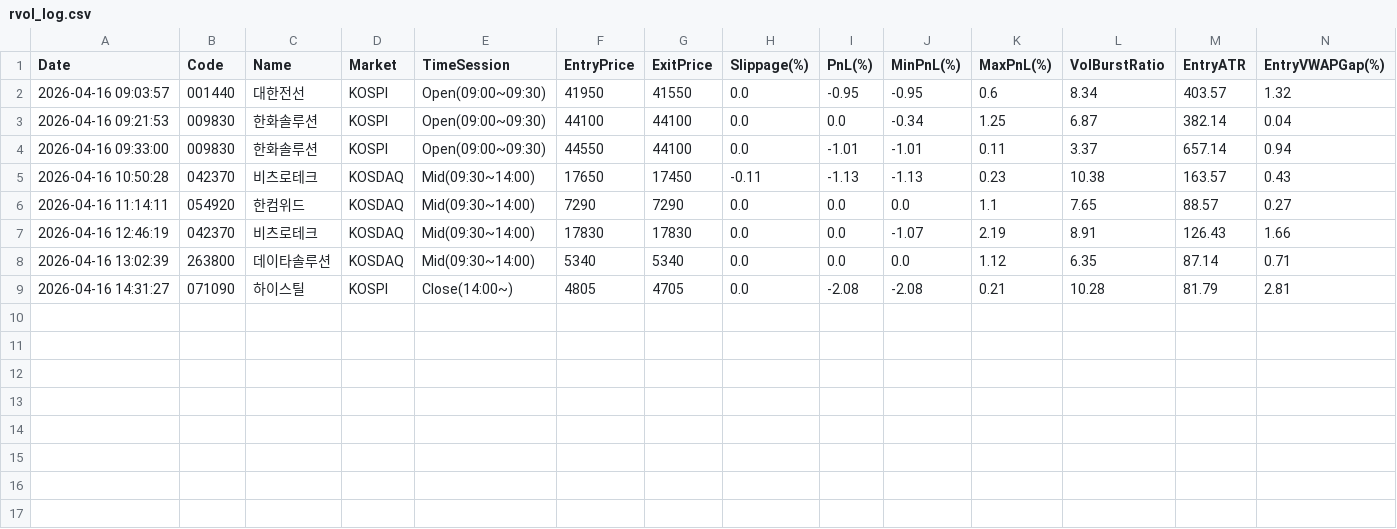
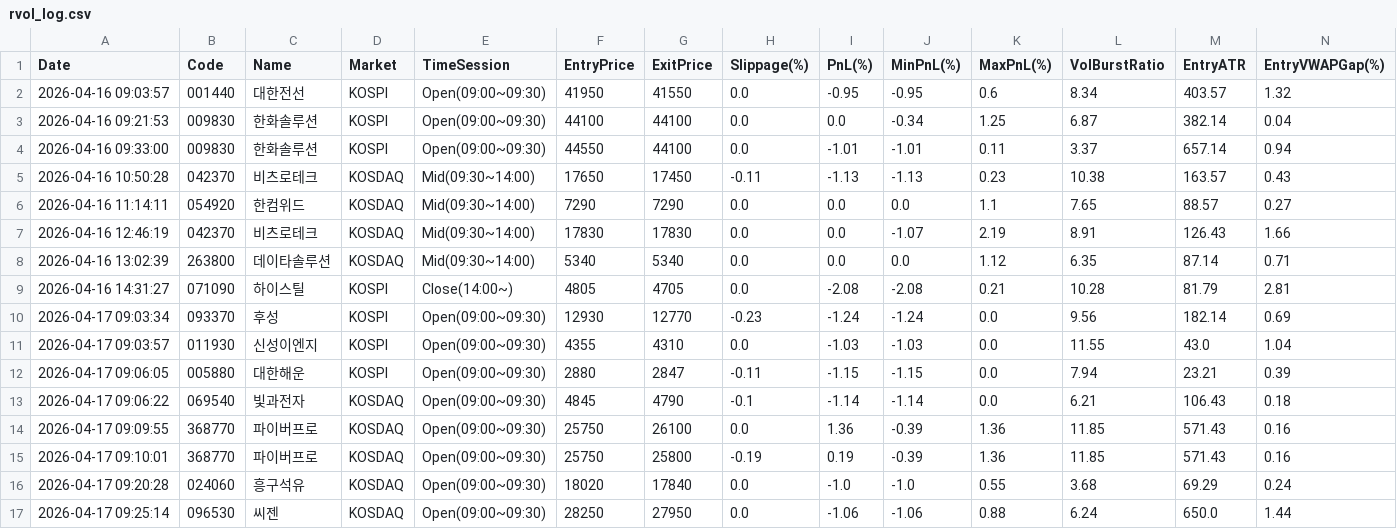
Before and after one commit to dienelose-oss/bunt, a CSV file: rvol_log.csv, drawn as a sheet; only a part is shown; rows hold the shown columns only; the diff names each change by its address in the sheet, - before the commit and + after, or states it on an @@ line.

```diff
--- a/rvol_log.csv
+++ b/rvol_log.csv
+row 10: 2026-04-17 09:03:34 | 093370 | 후성 | KOSPI | Open(09:00~09:30) | 12930 | 12770 | -0.23 | -1.24 | -1.24 | 0.0 | 9.56 | 182.14 | 0.69
+row 11: 2026-04-17 09:03:57 | 011930 | 신성이엔지 | KOSPI | Open(09:00~09:30) | 4355 | 4310 | 0.0 | -1.03 | -1.03 | 0.0 | 11.55 | 43.0 | 1.04
+row 12: 2026-04-17 09:06:05 | 005880 | 대한해운 | KOSPI | Open(09:00~09:30) | 2880 | 2847 | -0.11 | -1.15 | -1.15 | 0.0 | 7.94 | 23.21 | 0.39
+row 13: 2026-04-17 09:06:22 | 069540 | 빛과전자 | KOSDAQ | Open(09:00~09:30) | 4845 | 4790 | -0.1 | -1.14 | -1.14 | 0.0 | 6.21 | 106.43 | 0.18
+row 14: 2026-04-17 09:09:55 | 368770 | 파이버프로 | KOSDAQ | Open(09:00~09:30) | 25750 | 26100 | 0.0 | 1.36 | -0.39 | 1.36 | 11.85 | 571.43 | 0.16
+row 15: 2026-04-17 09:10:01 | 368770 | 파이버프로 | KOSDAQ | Open(09:00~09:30) | 25750 | 25800 | -0.19 | 0.19 | -0.39 | 1.36 | 11.85 | 571.43 | 0.16
+row 16: 2026-04-17 09:20:28 | 024060 | 흥구석유 | KOSDAQ | Open(09:00~09:30) | 18020 | 17840 | 0.0 | -1.0 | -1.0 | 0.55 | 3.68 | 69.29 | 0.24
+row 17: 2026-04-17 09:25:14 | 096530 | 씨젠 | KOSDAQ | Open(09:00~09:30) | 28250 | 27950 | 0.0 | -1.06 | -1.06 | 0.88 | 6.24 | 650.0 | 1.44
```
Also changed, not shown: gemini_log.csv, laptop_log.csv, 14 other files.
